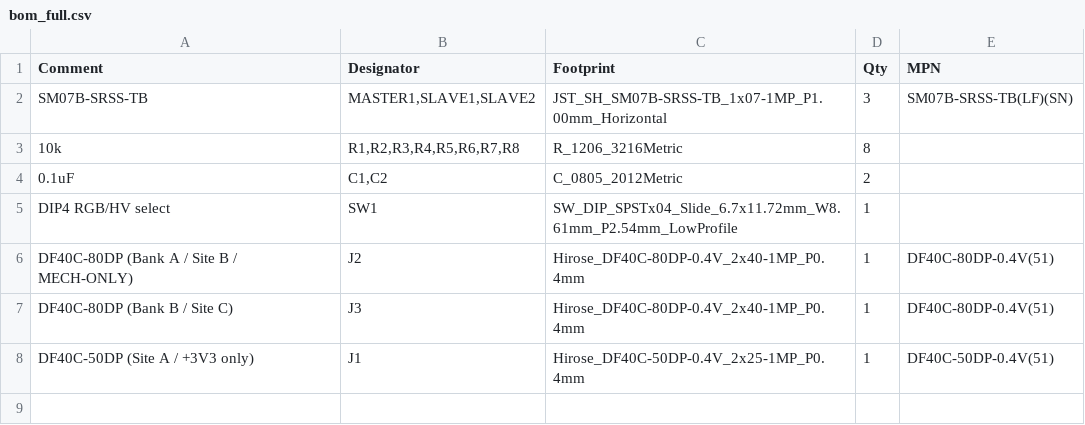
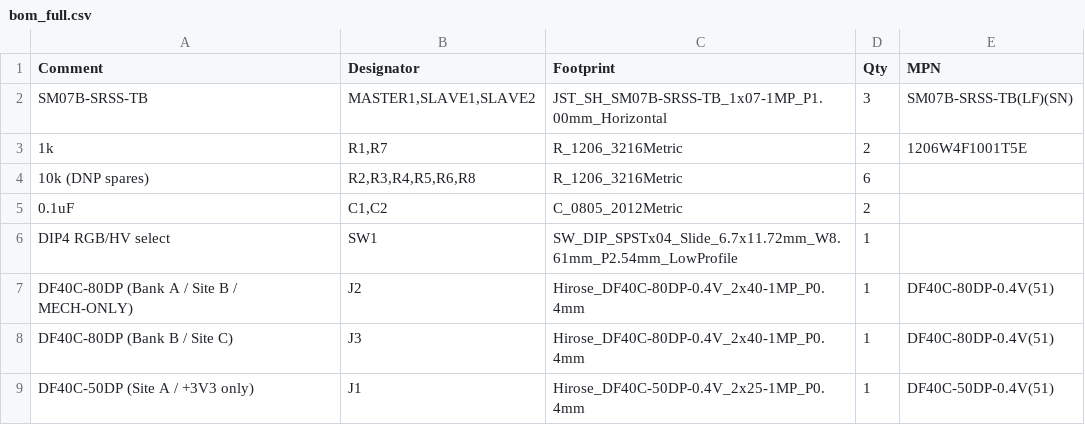
Before and after one commit to drhalftone/AuV2-SLI, a CSV file: LauCameraTrigger_Alchitry_Stack/production/bom_full.csv, drawn as a sheet.

```diff
--- a/LauCameraTrigger_Alchitry_Stack/production/bom_full.csv
+++ b/LauCameraTrigger_Alchitry_Stack/production/bom_full.csv
@@ -2,3 +2,4 @@ Comment,Designator,Footprint,Qty,MPN
 SM07B-SRSS-TB,"MASTER1,SLAVE1,SLAVE2",JST_SH_SM07B-SRSS-TB_1x07-1MP_P1.00mm_Horizontal,3,SM07B-SRSS-TB(LF)(SN)
-10k,"R1,R2,R3,R4,R5,R6,R7,R8",R_1206_3216Metric,8,
+1k,"R1,R7",R_1206_3216Metric,2,1206W4F1001T5E
+10k (DNP spares),"R2,R3,R4,R5,R6,R8",R_1206_3216Metric,6,
 0.1uF,"C1,C2",C_0805_2012Metric,2,
```
Also changed, not shown: LauCameraTrigger_Alchitry_Stack/production/bom.csv, LauCameraTrigger_Alchitry_Stack/production/cpl.csv, 3 other files.
